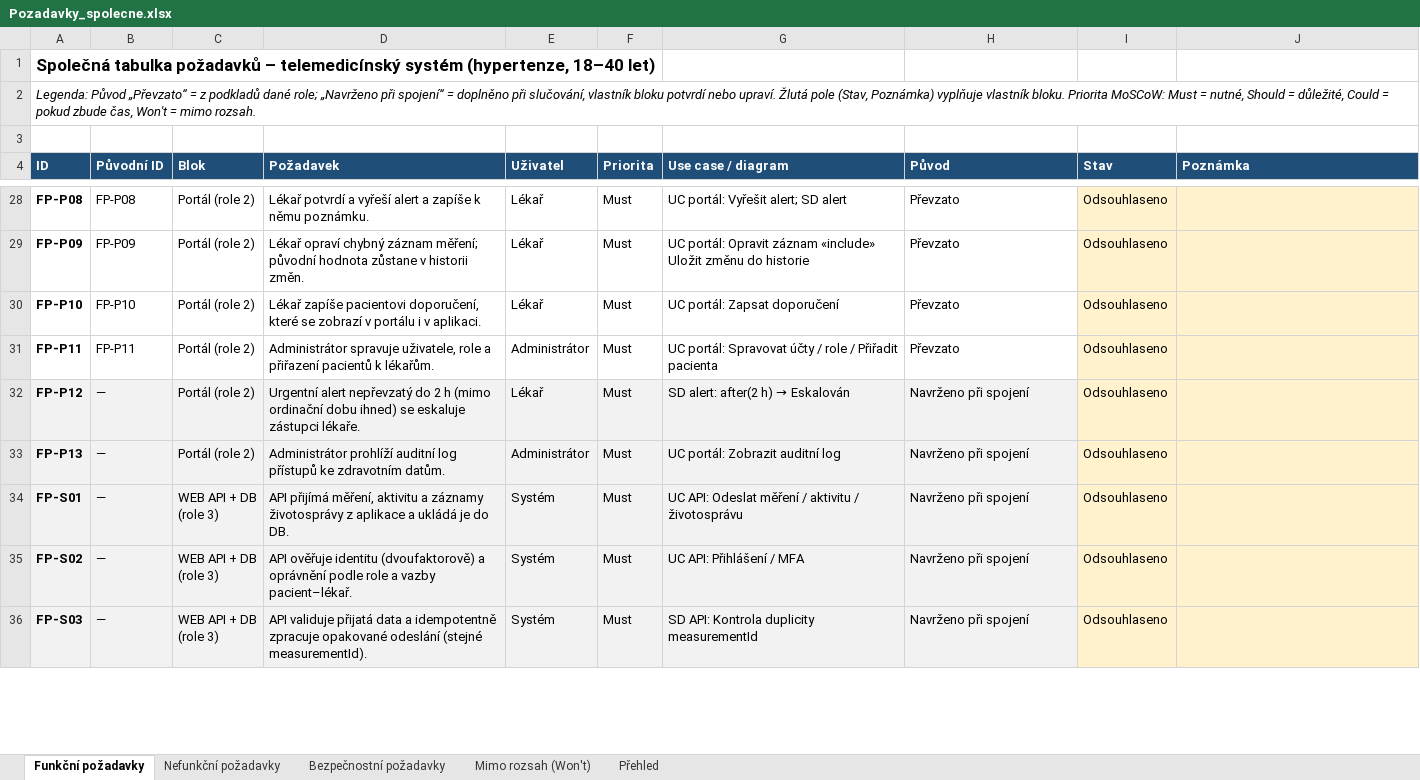
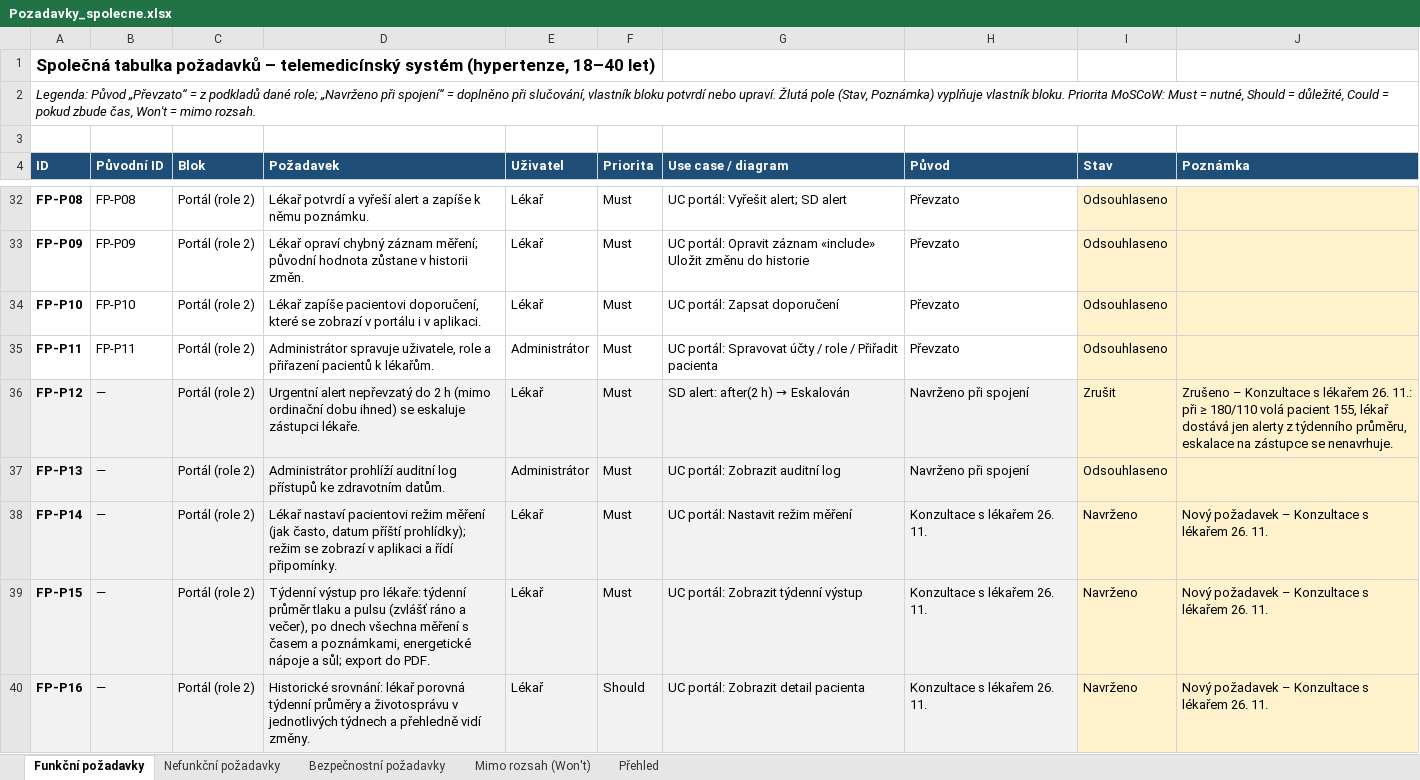
Before and after one commit to stastmar/SI_projekt, an Excel workbook: spolecny/Pozadavky_spolecne.xlsx, sheet Funkční požadavky, drawn as a sheet; only a part is shown, gaps mark what is left out; the shorter side is filled out with more unchanged rows; values as stored, in another font and other column widths than the file's, no borders; conditional formats not drawn; addresses are those after the commit; the diff covers the shown part only; the diff names each change by its address in the sheet, - before the commit and + after, or states it on an @@ line.

Commit message:
Konzultace s lekarem: alerty z tydenniho prumeru, bez eskalace, nove pozadavky

```diff
--- a/spolecny/Pozadavky_spolecne.xlsx (sheet Funkční požadavky)
+++ b/spolecny/Pozadavky_spolecne.xlsx (sheet Funkční požadavky)
-I36 (Stav): Odsouhlaseno
+I36 (Stav): Zrušit
-J36 (Poznámka): (empty)
+J36 (Poznámka): Zrušeno – Konzultace s lékařem 26. 11.: při ≥ 180/110 volá pacient 155, lékař dostává jen alerty z týdenního průměru, eskalace na zástupce se nenavrhuje.
+row 38: FP-P14 | — | Portál (role 2) | Lékař nastaví pacientovi režim měření (jak často, datum příští prohlídky); režim se zobrazí v aplikaci a řídí připomínky. | Lékař | Must | UC portál: Nastavit režim měření | Konzultace s lékařem 26. 11. | Navrženo | Nový požadavek – Konzultace s lékařem 26. 11.
+row 39: FP-P15 | — | Portál (role 2) | Týdenní výstup pro lékaře: týdenní průměr tlaku a pulsu (zvlášť ráno a večer), po dnech všechna měření s časem a poznámkami, energetické nápoje a sůl; export do PDF. | Lékař | Must | UC portál: Zobrazit týdenní výstup | Konzultace s lékařem 26. 11. | Navrženo | Nový požadavek – Konzultace s lékařem 26. 11.
+row 40: FP-P16 | — | Portál (role 2) | Historické srovnání: lékař porovná týdenní průměry a životosprávu v jednotlivých týdnech a přehledně vidí změny. | Lékař | Should | UC portál: Zobrazit detail pacienta | Konzultace s lékařem 26. 11. | Navrženo | Nový požadavek – Konzultace s lékařem 26. 11.
```
Also changed, not shown: 8 added rows and 19 edited cells elsewhere in this sheet, sheet Bezpečnostní požadavky, sheet Mimo rozsah (Won't), Rozdeleni_projektu_SI2.xlsx, 17 other files.
